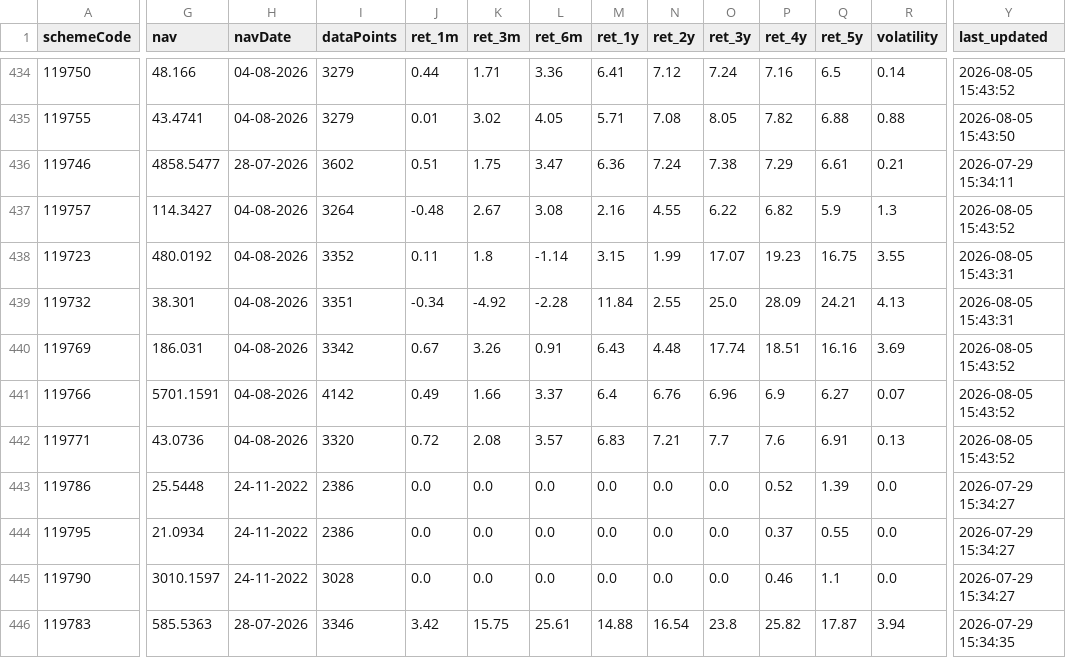
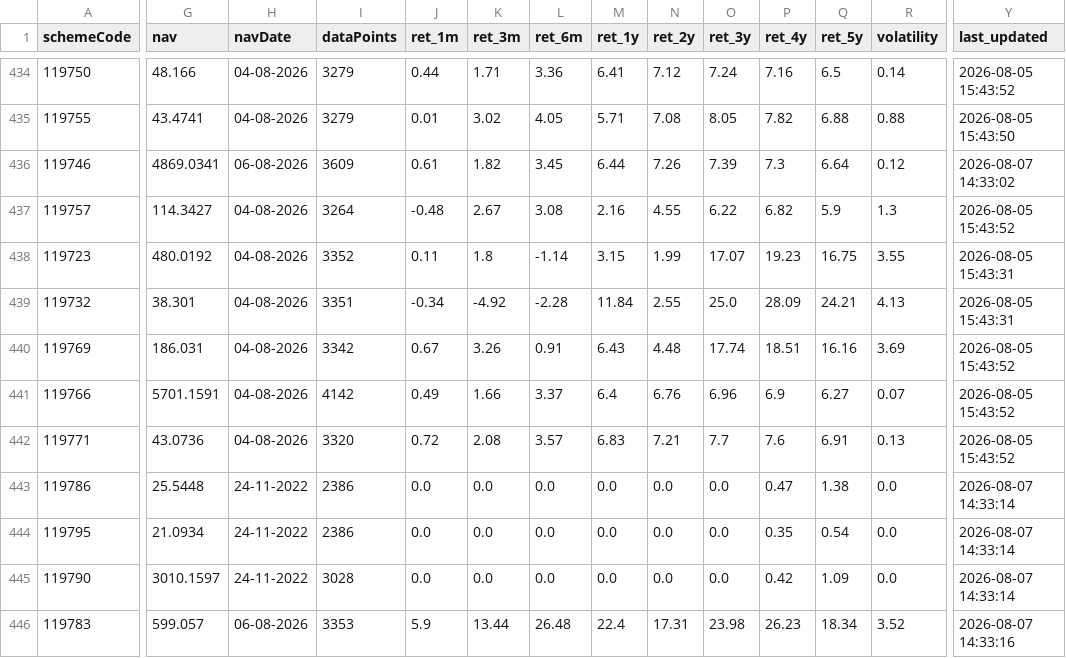
Before and after one commit to gurpreet040888/trading-dashboard, a CSV file: funds.csv, drawn as a sheet; only a part is shown, gaps mark what is left out; the diff covers the shown part only; the diff names each change by its address in the sheet, - before the commit and + after, or states it on an @@ line.

```diff
--- a/funds.csv
+++ b/funds.csv
-G436 (nav): 4858.5477
+G436 (nav): 4869.0341
-H436 (navDate): 28-07-2026
+H436 (navDate): 06-08-2026
-I436 (dataPoints): 3602
+I436 (dataPoints): 3609
-J436 (ret_1m): 0.51
+J436 (ret_1m): 0.61
-K436 (ret_3m): 1.75
+K436 (ret_3m): 1.82
-L436 (ret_6m): 3.47
+L436 (ret_6m): 3.45
-M436 (ret_1y): 6.36
+M436 (ret_1y): 6.44
-N436 (ret_2y): 7.24
+N436 (ret_2y): 7.26
-O436 (ret_3y): 7.38
+O436 (ret_3y): 7.39
-P436 (ret_4y): 7.29
+P436 (ret_4y): 7.3
-Q436 (ret_5y): 6.61
+Q436 (ret_5y): 6.64
-R436 (volatility): 0.21
+R436 (volatility): 0.12
-Y436 (last_updated): 2026-07-29 15:34:11
+Y436 (last_updated): 2026-08-07 14:33:02
-P443 (ret_4y): 0.52
+P443 (ret_4y): 0.47
-Q443 (ret_5y): 1.39
+Q443 (ret_5y): 1.38
-Y443:Y445 (last_updated): 2026-07-29 15:34:27
+Y443:Y445 (last_updated): 2026-08-07 14:33:14
-P444 (ret_4y): 0.37
+P444 (ret_4y): 0.35
-Q444 (ret_5y): 0.55
+Q444 (ret_5y): 0.54
-P445 (ret_4y): 0.46
+P445 (ret_4y): 0.42
-Q445 (ret_5y): 1.1
+Q445 (ret_5y): 1.09
-G446 (nav): 585.5363
+G446 (nav): 599.057
-H446 (navDate): 28-07-2026
+H446 (navDate): 06-08-2026
-I446 (dataPoints): 3346
+I446 (dataPoints): 3353
-J446 (ret_1m): 3.42
+J446 (ret_1m): 5.9
-K446 (ret_3m): 15.75
+K446 (ret_3m): 13.44
-L446 (ret_6m): 25.61
+L446 (ret_6m): 26.48
-M446 (ret_1y): 14.88
+M446 (ret_1y): 22.4
-N446 (ret_2y): 16.54
+N446 (ret_2y): 17.31
-O446 (ret_3y): 23.8
+O446 (ret_3y): 23.98
-P446 (ret_4y): 25.82
+P446 (ret_4y): 26.23
-Q446 (ret_5y): 17.87
+Q446 (ret_5y): 18.34
-R446 (volatility): 3.94
+R446 (volatility): 3.52
-Y446 (last_updated): 2026-07-29 15:34:35
+Y446 (last_updated): 2026-08-07 14:33:16
```
Also changed, not shown: 128 edited cells elsewhere in this file, 1 other file.
